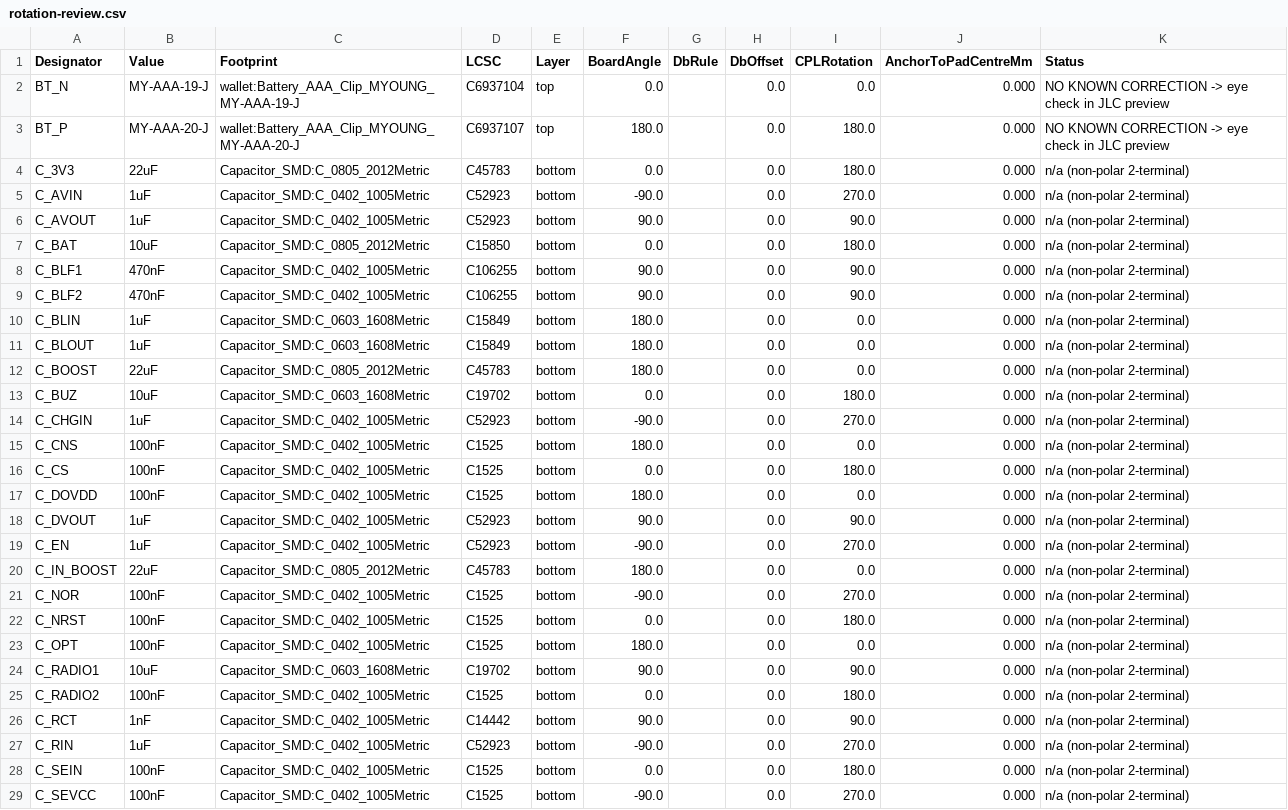
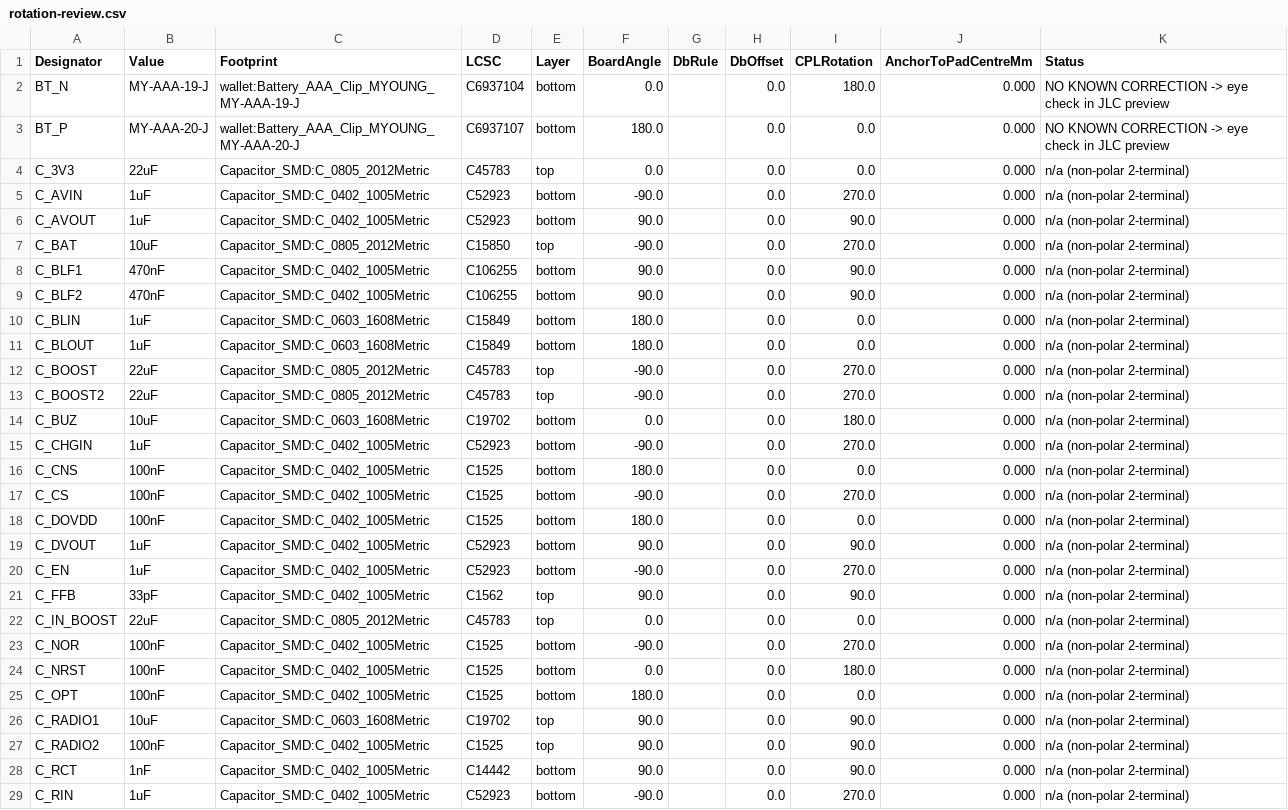
Before and after one commit to AmbireTech/ice, a CSV file: production/order/rotation-review.csv, drawn as a sheet; only a part is shown; the shorter side is filled out with more unchanged rows; the diff covers the shown part only.

```diff
--- a/production/order/rotation-review.csv
+++ b/production/order/rotation-review.csv
@@ -1,8 +1,8 @@
 Designator,Value,Footprint,LCSC,Layer,BoardAngle,DbRule,DbOffset,CPLRotation,AnchorToPadCentreMm,Status
-BT_N,MY-AAA-19-J,wallet:Battery_AAA_Clip_MYOUNG_MY-AAA-19-J,C6937104,top,0.0,,0.0,0.0,0.000,NO KNOWN CORRECTION -> eye check in JLC preview
-BT_P,MY-AAA-20-J,wallet:Battery_AAA_Clip_MYOUNG_MY-AAA-20-J,C6937107,top,180.0,,0.0,180.0,0.000,NO KNOWN CORRECTION -> eye check in JLC preview
-C_3V3,22uF,Capacitor_SMD:C_0805_2012Metric,C45783,bottom,0.0,,0.0,180.0,0.000,n/a (non-polar 2-terminal)
+BT_N,MY-AAA-19-J,wallet:Battery_AAA_Clip_MYOUNG_MY-AAA-19-J,C6937104,bottom,0.0,,0.0,180.0,0.000,NO KNOWN CORRECTION -> eye check in JLC preview
+BT_P,MY-AAA-20-J,wallet:Battery_AAA_Clip_MYOUNG_MY-AAA-20-J,C6937107,bottom,180.0,,0.0,0.0,0.000,NO KNOWN CORRECTION -> eye check in JLC preview
+C_3V3,22uF,Capacitor_SMD:C_0805_2012Metric,C45783,top,0.0,,0.0,0.0,0.000,n/a (non-polar 2-terminal)
 C_AVIN,1uF,Capacitor_SMD:C_0402_1005Metric,C52923,bottom,-90.0,,0.0,270.0,0.000,n/a (non-polar 2-terminal)
 C_AVOUT,1uF,Capacitor_SMD:C_0402_1005Metric,C52923,bottom,90.0,,0.0,90.0,0.000,n/a (non-polar 2-terminal)
-C_BAT,10uF,Capacitor_SMD:C_0805_2012Metric,C15850,bottom,0.0,,0.0,180.0,0.000,n/a (non-polar 2-terminal)
+C_BAT,10uF,Capacitor_SMD:C_0805_2012Metric,C15850,top,-90.0,,0.0,270.0,0.000,n/a (non-polar 2-terminal)
 C_BLF1,470nF,Capacitor_SMD:C_0402_1005Metric,C106255,bottom,90.0,,0.0,90.0,0.000,n/a (non-polar 2-terminal)
@@ -11,3 +11,4 @@ C_BLIN,1uF,Capacitor_SMD:C_0603_1608Metric,C15849,bottom,180.0,,0.0,0.0,0.000,n/
 C_BLOUT,1uF,Capacitor_SMD:C_0603_1608Metric,C15849,bottom,180.0,,0.0,0.0,0.000,n/a (non-polar 2-terminal)
-C_BOOST,22uF,Capacitor_SMD:C_0805_2012Metric,C45783,bottom,180.0,,0.0,0.0,0.000,n/a (non-polar 2-terminal)
+C_BOOST,22uF,Capacitor_SMD:C_0805_2012Metric,C45783,top,-90.0,,0.0,270.0,0.000,n/a (non-polar 2-terminal)
+C_BOOST2,22uF,Capacitor_SMD:C_0805_2012Metric,C45783,top,-90.0,,0.0,270.0,0.000,n/a (non-polar 2-terminal)
 C_BUZ,10uF,Capacitor_SMD:C_0603_1608Metric,C19702,bottom,0.0,,0.0,180.0,0.000,n/a (non-polar 2-terminal)
@@ -15,3 +16,3 @@ C_CHGIN,1uF,Capacitor_SMD:C_0402_1005Metric,C52923,bottom,-90.0,,0.0,270.0,0.000
 C_CNS,100nF,Capacitor_SMD:C_0402_1005Metric,C1525,bottom,180.0,,0.0,0.0,0.000,n/a (non-polar 2-terminal)
-C_CS,100nF,Capacitor_SMD:C_0402_1005Metric,C1525,bottom,0.0,,0.0,180.0,0.000,n/a (non-polar 2-terminal)
+C_CS,100nF,Capacitor_SMD:C_0402_1005Metric,C1525,bottom,-90.0,,0.0,270.0,0.000,n/a (non-polar 2-terminal)
 C_DOVDD,100nF,Capacitor_SMD:C_0402_1005Metric,C1525,bottom,180.0,,0.0,0.0,0.000,n/a (non-polar 2-terminal)
@@ -19,3 +20,4 @@ C_DVOUT,1uF,Capacitor_SMD:C_0402_1005Metric,C52923,bottom,90.0,,0.0,90.0,0.000,n
 C_EN,1uF,Capacitor_SMD:C_0402_1005Metric,C52923,bottom,-90.0,,0.0,270.0,0.000,n/a (non-polar 2-terminal)
-C_IN_BOOST,22uF,Capacitor_SMD:C_0805_2012Metric,C45783,bottom,180.0,,0.0,0.0,0.000,n/a (non-polar 2-terminal)
+C_FFB,33pF,Capacitor_SMD:C_0402_1005Metric,C1562,top,90.0,,0.0,90.0,0.000,n/a (non-polar 2-terminal)
+C_IN_BOOST,22uF,Capacitor_SMD:C_0805_2012Metric,C45783,top,0.0,,0.0,0.0,0.000,n/a (non-polar 2-terminal)
 C_NOR,100nF,Capacitor_SMD:C_0402_1005Metric,C1525,bottom,-90.0,,0.0,270.0,0.000,n/a (non-polar 2-terminal)
@@ -23,4 +25,4 @@ C_NRST,100nF,Capacitor_SMD:C_0402_1005Metric,C1525,bottom,0.0,,0.0,180.0,0.000,n
 C_OPT,100nF,Capacitor_SMD:C_0402_1005Metric,C1525,bottom,180.0,,0.0,0.0,0.000,n/a (non-polar 2-terminal)
-C_RADIO1,10uF,Capacitor_SMD:C_0603_1608Metric,C19702,bottom,90.0,,0.0,90.0,0.000,n/a (non-polar 2-terminal)
-C_RADIO2,100nF,Capacitor_SMD:C_0402_1005Metric,C1525,bottom,0.0,,0.0,180.0,0.000,n/a (non-polar 2-terminal)
+C_RADIO1,10uF,Capacitor_SMD:C_0603_1608Metric,C19702,top,90.0,,0.0,90.0,0.000,n/a (non-polar 2-terminal)
+C_RADIO2,100nF,Capacitor_SMD:C_0402_1005Metric,C1525,top,90.0,,0.0,90.0,0.000,n/a (non-polar 2-terminal)
 C_RCT,1nF,Capacitor_SMD:C_0402_1005Metric,C14442,bottom,90.0,,0.0,90.0,0.000,n/a (non-polar 2-terminal)
```
Also changed, not shown: 1 added row and 89 edited cells elsewhere in this file, production/order/stock.csv, production/order/wallet_bom-jlc.csv, 8 other files.
